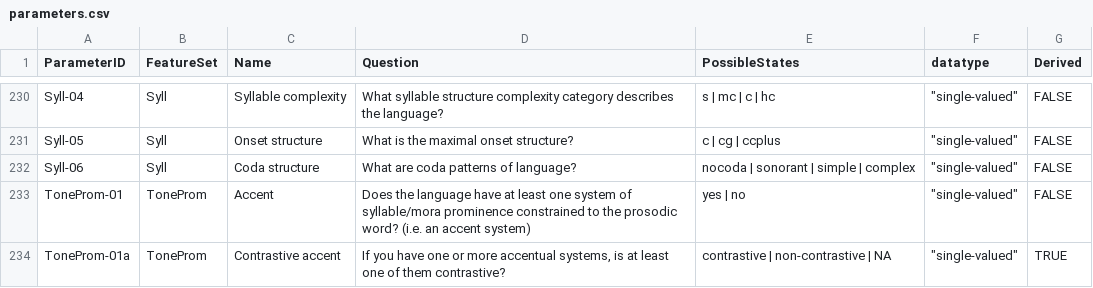
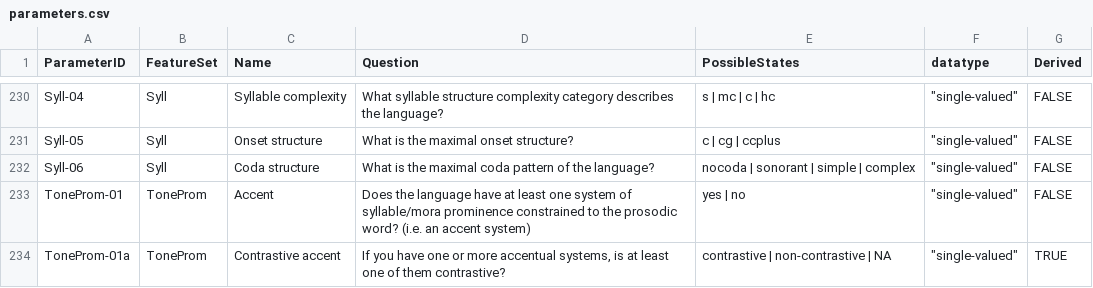
Before and after one commit to davidainman/atlas-data, a CSV file: cldf-atlas/parameters.csv, drawn as a sheet; only a part is shown, gaps mark what is left out.

Commit message:
Syll-06 question grammaticalization

```diff
--- a/cldf-atlas/parameters.csv
+++ b/cldf-atlas/parameters.csv
@@ -231,3 +231,3 @@
 "Syll-05","Syll","Onset structure","What is the maximal onset structure?","c | cg | ccplus","""single-valued""","FALSE"
-"Syll-06","Syll","Coda structure","What are coda patterns of language?","nocoda | sonorant | simple | complex","""single-valued""","FALSE"
+"Syll-06","Syll","Coda structure","What is the maximal coda pattern of the language?","nocoda | sonorant | simple | complex","""single-valued""","FALSE"
 "ToneProm-01","ToneProm","Accent","Does the language have at least one system of syllable/mora prominence constrained to the prosodic word? (i.e. an accent system)","yes | no","""single-valued""","FALSE"
```
